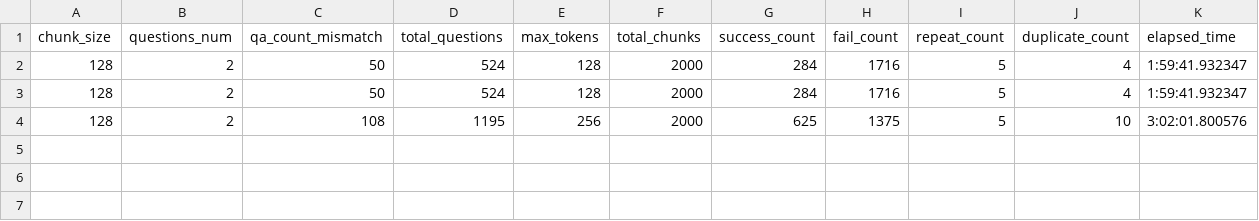
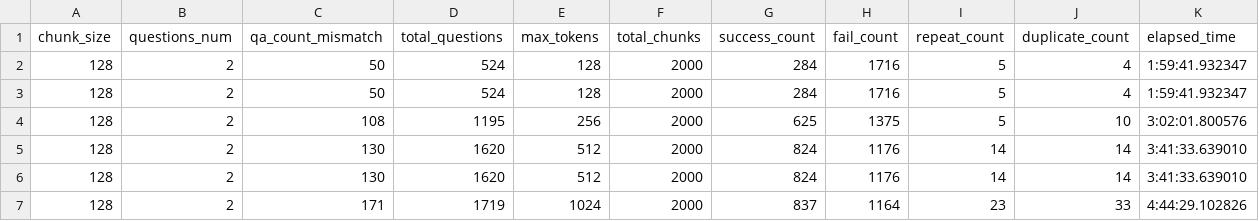
Before and after one commit to jeffreywallphd/LMForge, a CSV file: Sandbox/Cletus/LMForge_RUN02/Generated_Results/LLAMA3_1/qa_generation_results.csv, drawn as a sheet.

```diff
--- a/Sandbox/Cletus/LMForge_RUN02/Generated_Results/LLAMA3_1/qa_generation_results.csv
+++ b/Sandbox/Cletus/LMForge_RUN02/Generated_Results/LLAMA3_1/qa_generation_results.csv
@@ -4 +4,4 @@ chunk_size,questions_num,qa_count_mismatch,total_questions,max_tokens,total_chun
 128,2,108,1195,256,2000,625,1375,5,10,3:02:01.800576
+128,2,130,1620,512,2000,824,1176,14,14,3:41:33.639010
+128,2,130,1620,512,2000,824,1176,14,14,3:41:33.639010
+128,2,171,1719,1024,2000,837,1164,23,33,4:44:29.102826
```
Also changed, not shown: Sandbox/Cletus/LMForge_RUN02/Generated_Results/LLAMA3_1/scores.csv, Sandbox/Cletus/LMForge_RUN02/qa_run_tracker.csv, 5 other files.
